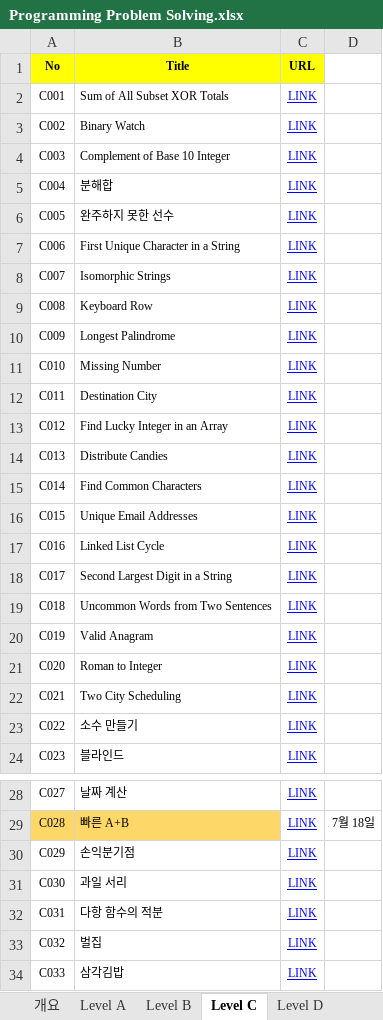
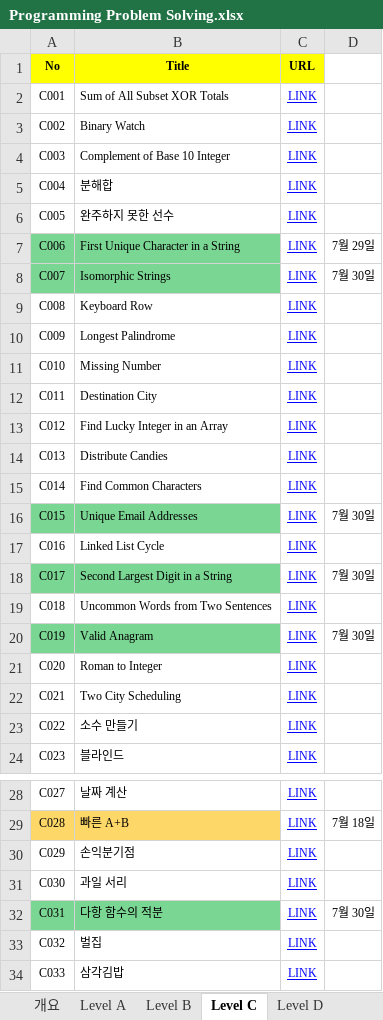
Before and after one commit to oneStepHank/PPS, an Excel workbook: Programming Problem Solving.xlsx, sheet Level C, drawn as a sheet; only a part is shown, gaps mark what is left out; values as stored, in another font and other column widths than the file's, no borders; the diff names each change by its address in the sheet, - before the commit and + after, or states it on an @@ line.

```diff
--- a/Programming Problem Solving.xlsx (sheet Level C)
+++ b/Programming Problem Solving.xlsx (sheet Level C)
-A7:B8 fill: none
+A7:B8 fill: #7AD693
-D7: (empty)
+D7: 7월 29일
-D8: (empty)
+D8: 7월 30일
-A16:B16 fill: none
+A16:B16 fill: #7AD693
-D16: (empty)
+D16: 7월 30일
-A18:B18 fill: none
+A18:B18 fill: #7AD693
-D18: (empty)
+D18: 7월 30일
-A20:B20 fill: none
+A20:B20 fill: #7AD693
-D20: (empty)
+D20: 7월 30일
-A32:B32 fill: none
+A32:B32 fill: #7AD693
-D32: (empty)
+D32: 7월 30일
```
Also changed, not shown: sheet Level B, sheet Level A, 28 other files.
